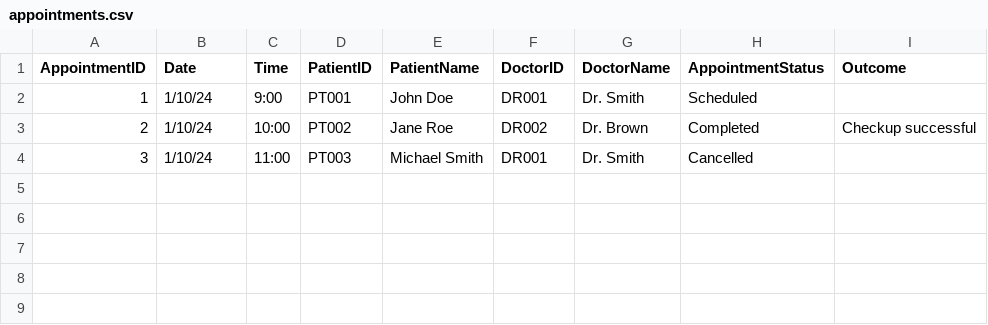
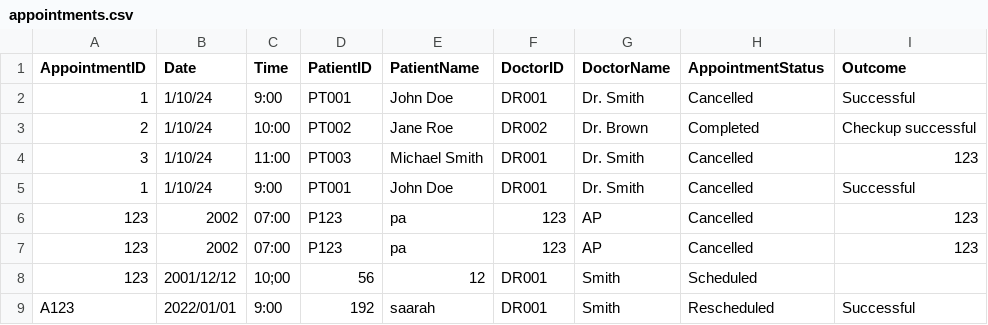
Before and after one commit to WhiteHatHud/SC2002Project, a CSV file: appointments.csv, drawn as a sheet.

Commit message:
This is what the appts can do now
Test it via Doctor UI

Working Appt system for doctors first

Doctors can now:
Create Schedule
View Schedule
Reschedule
Cancel Schedule
Record outcome

```diff
--- a/appointments.csv
+++ b/appointments.csv
@@ -1,4 +1,9 @@
 AppointmentID,Date,Time,PatientID,PatientName,DoctorID,DoctorName,AppointmentStatus,Outcome
-1,1/10/24,9:00,PT001,John Doe,DR001,Dr. Smith,Scheduled,
+1,1/10/24,9:00,PT001,John Doe,DR001,Dr. Smith,Cancelled,Successful
 2,1/10/24,10:00,PT002,Jane Roe,DR002,Dr. Brown,Completed,Checkup successful
-3,1/10/24,11:00,PT003,Michael Smith,DR001,Dr. Smith,Cancelled,
+3,1/10/24,11:00,PT003,Michael Smith,DR001,Dr. Smith,Cancelled,123
+1,1/10/24,9:00,PT001,John Doe,DR001,Dr. Smith,Cancelled,Successful
+123,2002,07:00,P123,pa,123,AP,Cancelled,123
+123,2002,07:00,P123,pa,123,AP,Cancelled,123
+123,2001/12/12,10;00,56,12,DR001,Smith,Scheduled,
+A123,2022/01/01,9:00,192,saarah,DR001,Smith,Rescheduled,Successful
```
Also changed, not shown: 3 other files.
